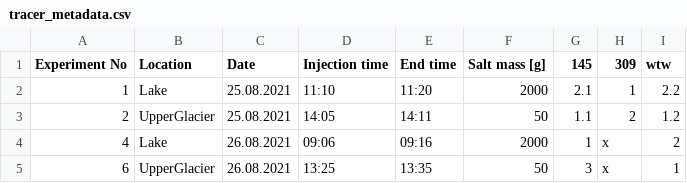
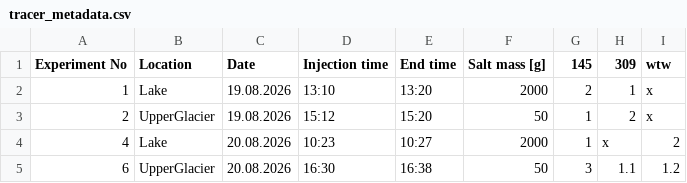
Before and after one commit to eth-vaw-glaciology/GlacierHydroFieldcourse.jl, a CSV file: data/raw/example/tracer_metadata.csv, drawn as a sheet.

```diff
--- a/data/raw/example/tracer_metadata.csv
+++ b/data/raw/example/tracer_metadata.csv
@@ -1,5 +1,5 @@
 Experiment No, Location, Date,  Injection time,  End time,  Salt mass [g], 145, 309, wtw
-1, Lake, 25.08.2021, 11:10, 11:20, 2000, 2.1, 1, 2.2
-2, UpperGlacier, 25.08.2021, 14:05, 14:11, 50, 1.1, 2, 1.2
-4, Lake, 26.08.2021, 09:06, 09:16, 2000, 1, x, 2
-6, UpperGlacier, 26.08.2021, 13:25, 13:35, 50, 3, x, 1
+1, Lake, 19.08.2026, 13:10, 13:20, 2000, 2, 1, x
+2, UpperGlacier, 19.08.2026, 15:12, 15:20, 50, 1, 2, x
+4, Lake, 20.08.2026, 10:23, 10:27, 2000, 1, x, 2
+6, UpperGlacier, 20.08.2026, 16:30, 16:38, 50, 3, 1.1, 1.2
```
Also changed, not shown: data/products/example/output.csv, 21 other files.
